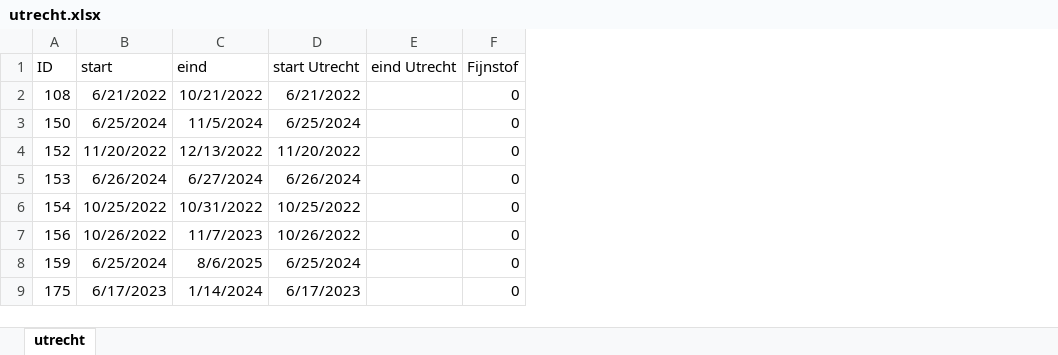
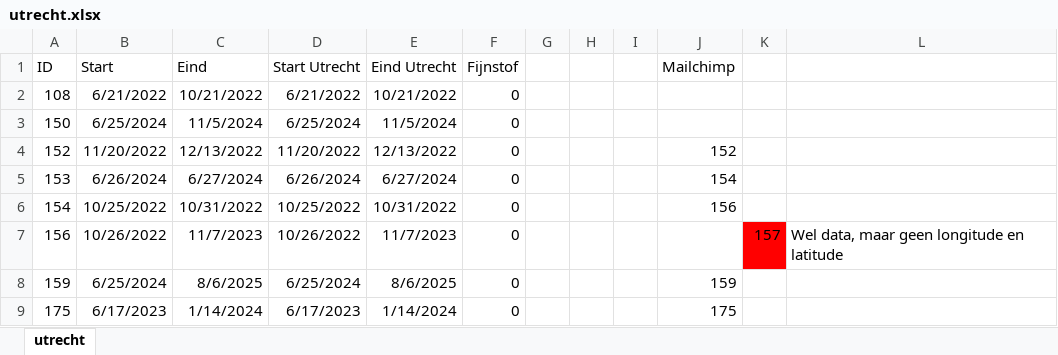
Before and after one commit to harrydeboer/meetjestad, an Excel workbook: utrecht.xlsx, sheet utrecht, drawn as a sheet; only a part is shown; values as stored, in another font and other column widths than the file's, no borders; removed rows and columns are numbered as before the commit, all else as after; the diff names each change by its address in the sheet, - before the commit and + after, or states it on an @@ line.

```diff
--- a/utrecht.xlsx (sheet utrecht)
+++ b/utrecht.xlsx (sheet utrecht)
-column E (eind Utrecht), empty
+column E (Eind Utrecht), rows 2-9: 10/21/2022 | 11/5/2024 | 12/13/2022 | 6/27/2024 | 10/31/2022 | 11/7/2023 | 8/6/2025 | 1/14/2024
+column G, empty
+column H, empty
+column I, empty
+column J (Mailchimp), rows 4-9: 152 | 154 | 156 |  | 159 | 175
+column K, row 7: 157
+column L, row 7: Wel data, maar geen longitude en latitude
-B1: start
+B1: Start
-C1: eind
+C1: Eind
-D1: start Utrecht
+D1: Start Utrecht
```
Also changed, not shown: 3 other files.
